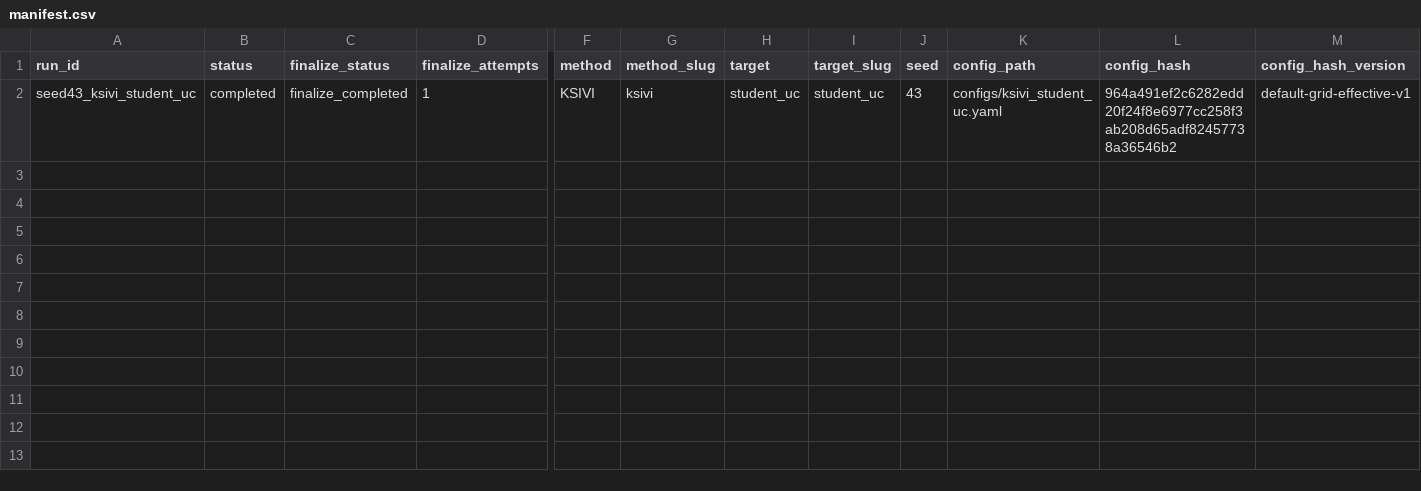
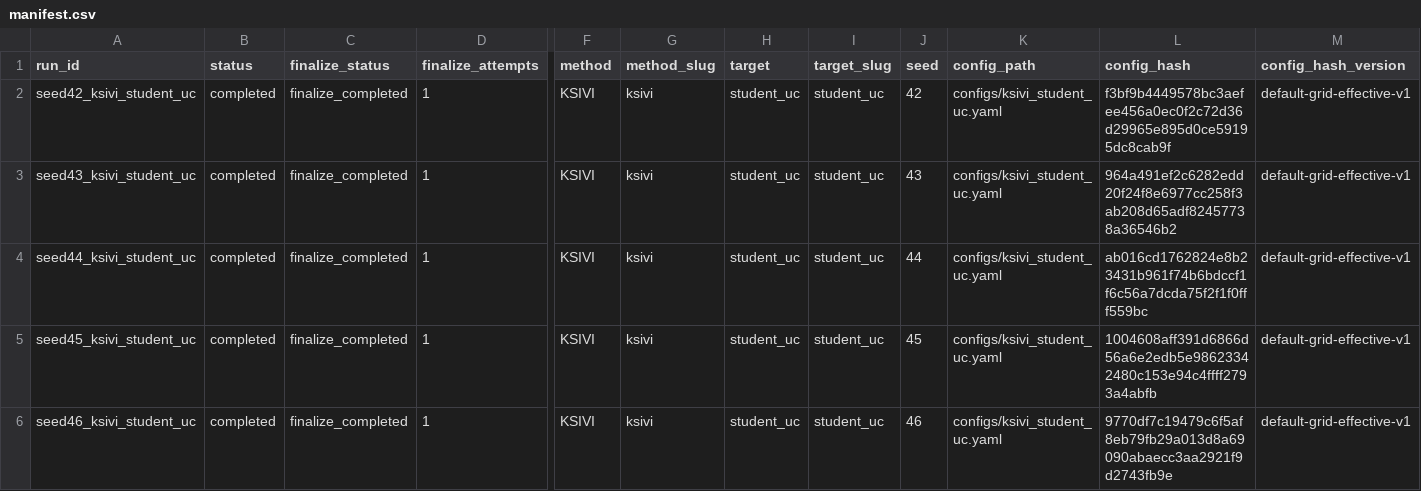
Before and after one commit to VincentWangzt/StatComp, a CSV file: campaigns/toy_scatter_ksivi_logp/manifest.csv, drawn as a sheet; only a part is shown, gaps mark what is left out; rows hold the shown columns only; the diff names each change by its address in the sheet, - before the commit and + after, or states it on an @@ line.

```diff
--- a/campaigns/toy_scatter_ksivi_logp/manifest.csv
+++ b/campaigns/toy_scatter_ksivi_logp/manifest.csv
+row 2: seed42_ksivi_student_uc | completed | finalize_completed | 1 | KSIVI | ksivi | student_uc | student_uc | 42 | configs/ksivi_student_uc.yaml | f3bf9b4449578bc3aefee456a0ec0f2c72d36d29965e895d0ce59195dc8cab9f | default-grid-effective-v1
+row 4: seed44_ksivi_student_uc | completed | finalize_completed | 1 | KSIVI | ksivi | student_uc | student_uc | 44 | configs/ksivi_student_uc.yaml | ab016cd1762824e8b23431b961f74b6bdccf1f6c56a7dcda75f2f1f0fff559bc | default-grid-effective-v1
+row 5: seed45_ksivi_student_uc | completed | finalize_completed | 1 | KSIVI | ksivi | student_uc | student_uc | 45 | configs/ksivi_student_uc.yaml | 1004608aff391d6866d56a6e2edb5e98623342480c153e94c4ffff2793a4abfb | default-grid-effective-v1
+row 6: seed46_ksivi_student_uc | completed | finalize_completed | 1 | KSIVI | ksivi | student_uc | student_uc | 46 | configs/ksivi_student_uc.yaml | 9770df7c19479c6f5af8eb79fb29a013d8a69090abaecc3aa2921f9d2743fb9e | default-grid-effective-v1
```
Also changed, not shown: campaigns/toy_scatter_ksivi_annealing/manifest.csv, 7 other files.
